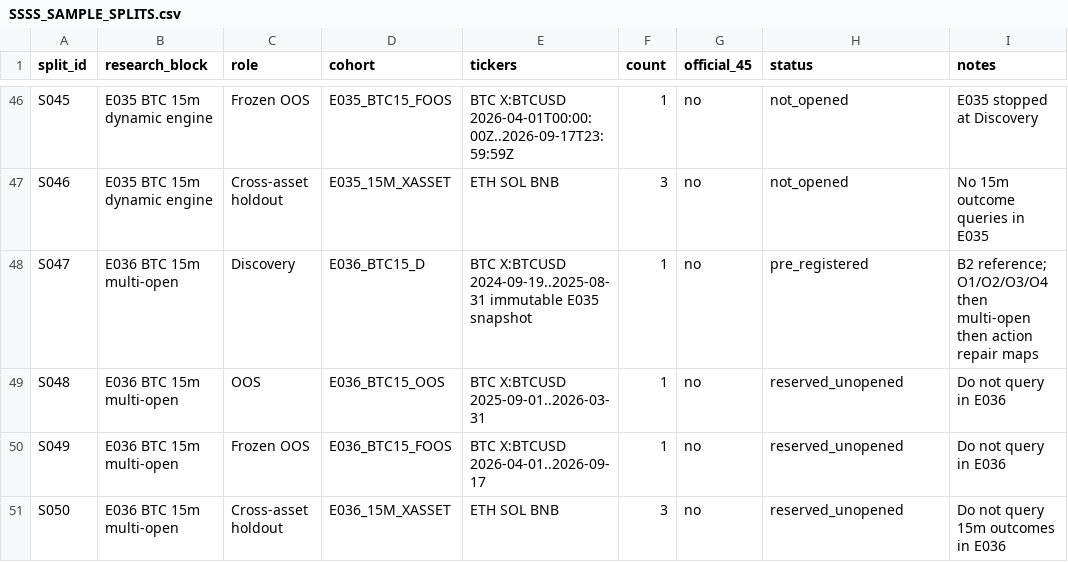
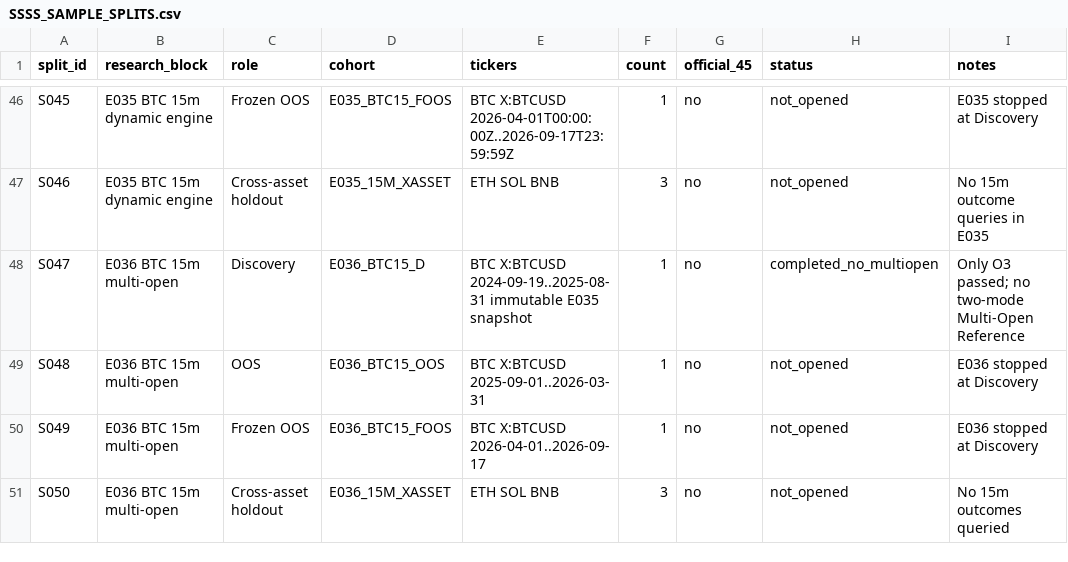
Before and after one commit to kuashan/siftalpha-research, a CSV file: research/ssss/SSSS_SAMPLE_SPLITS.csv, drawn as a sheet; only a part is shown, gaps mark what is left out.

Commit message:
research: finalize E036 holdout status

```diff
--- a/research/ssss/SSSS_SAMPLE_SPLITS.csv
+++ b/research/ssss/SSSS_SAMPLE_SPLITS.csv
@@ -47,5 +47,5 @@ S045,E035 BTC 15m dynamic engine,Frozen OOS,E035_BTC15_FOOS,"BTC X:BTCUSD 2026-0
 S046,E035 BTC 15m dynamic engine,Cross-asset holdout,E035_15M_XASSET,"ETH SOL BNB",3,no,not_opened,"No 15m outcome queries in E035"
-S047,E036 BTC 15m multi-open,Discovery,E036_BTC15_D,"BTC X:BTCUSD 2024-09-19..2025-08-31 immutable E035 snapshot",1,no,pre_registered,"B2 reference; O1/O2/O3/O4 then multi-open then action repair maps"
-S048,E036 BTC 15m multi-open,OOS,E036_BTC15_OOS,"BTC X:BTCUSD 2025-09-01..2026-03-31",1,no,reserved_unopened,"Do not query in E036"
-S049,E036 BTC 15m multi-open,Frozen OOS,E036_BTC15_FOOS,"BTC X:BTCUSD 2026-04-01..2026-09-17",1,no,reserved_unopened,"Do not query in E036"
-S050,E036 BTC 15m multi-open,Cross-asset holdout,E036_15M_XASSET,"ETH SOL BNB",3,no,reserved_unopened,"Do not query 15m outcomes in E036"
+S047,E036 BTC 15m multi-open,Discovery,E036_BTC15_D,"BTC X:BTCUSD 2024-09-19..2025-08-31 immutable E035 snapshot",1,no,completed_no_multiopen,"Only O3 passed; no two-mode Multi-Open Reference"
+S048,E036 BTC 15m multi-open,OOS,E036_BTC15_OOS,"BTC X:BTCUSD 2025-09-01..2026-03-31",1,no,not_opened,"E036 stopped at Discovery"
+S049,E036 BTC 15m multi-open,Frozen OOS,E036_BTC15_FOOS,"BTC X:BTCUSD 2026-04-01..2026-09-17",1,no,not_opened,"E036 stopped at Discovery"
+S050,E036 BTC 15m multi-open,Cross-asset holdout,E036_15M_XASSET,"ETH SOL BNB",3,no,not_opened,"No 15m outcomes queried"
```
